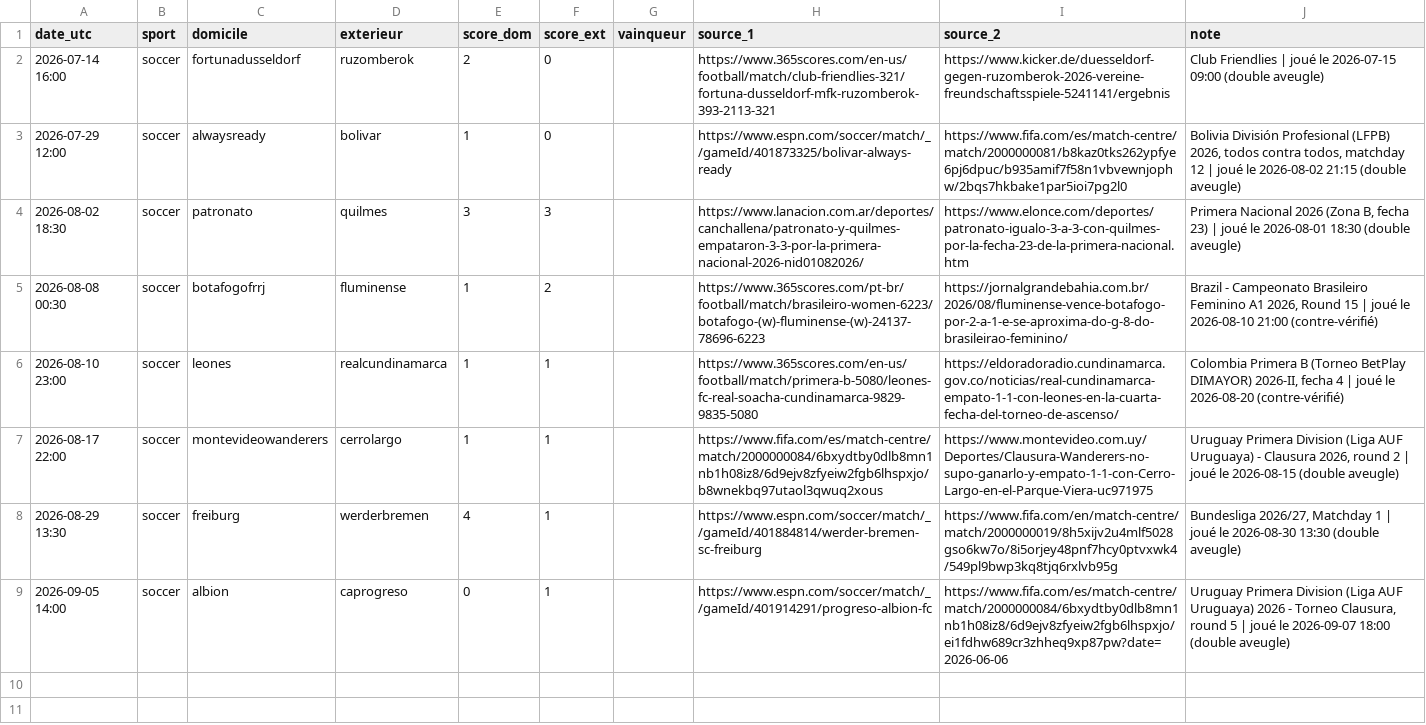
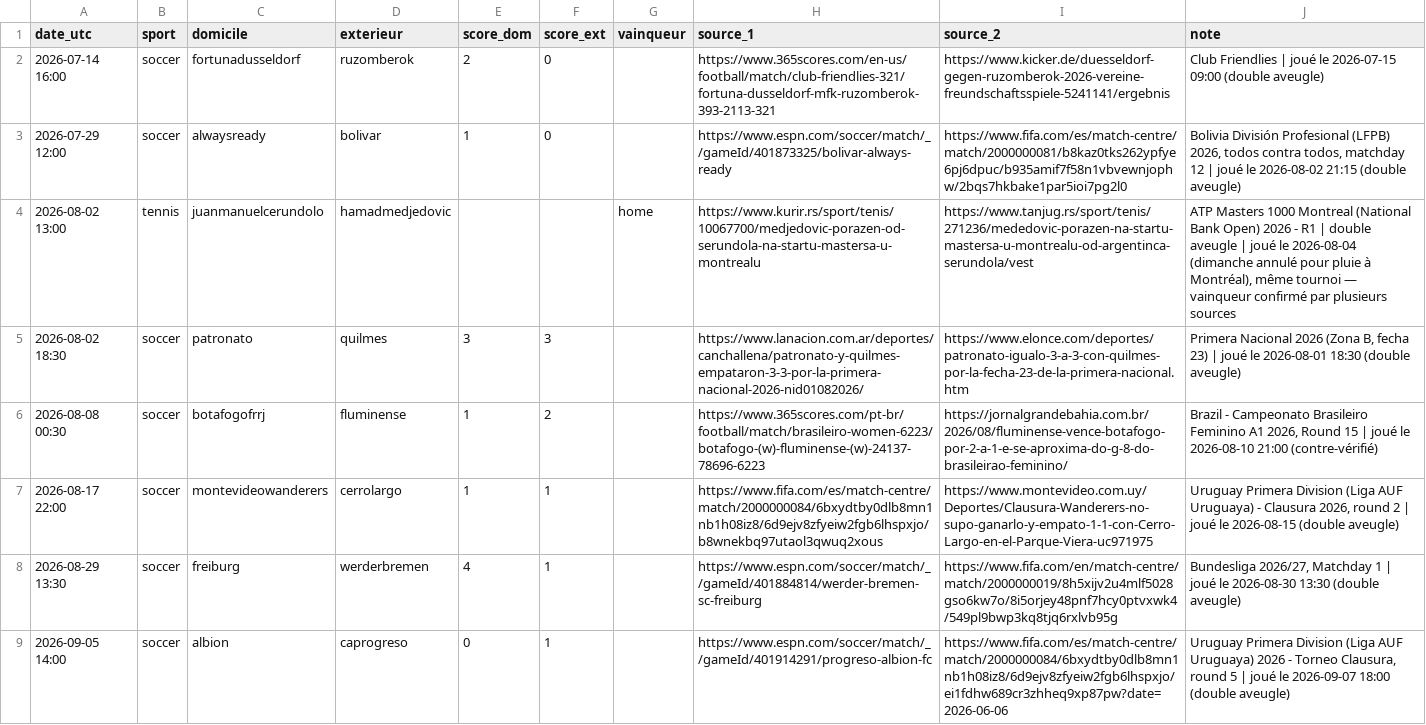
Before and after one commit to hhh12345678910/Projet-Perso, a CSV file: scripts/resultats_web_decales.csv, drawn as a sheet.

```diff
--- a/scripts/resultats_web_decales.csv
+++ b/scripts/resultats_web_decales.csv
@@ -3,5 +3,5 @@ date_utc,sport,domicile,exterieur,score_dom,score_ext,vainqueur,source_1,source_
 2026-07-29 12:00,soccer,alwaysready,bolivar,1,0,,https://www.espn.com/soccer/match/_/gameId/401873325/bolivar-always-ready,https://www.fifa.com/es/match-centre/match/2000000081/b8kaz0tks262ypfye6pj6dpuc/b935amif7f58n1vbvewnjophw/2bqs7hkbake1par5ioi7pg2l0,"Bolivia División Profesional (LFPB) 2026, todos contra todos, matchday 12 | joué le 2026-08-02 21:15 (double aveugle)"
+2026-08-02 13:00,tennis,juanmanuelcerundolo,hamadmedjedovic,,,home,https://www.kurir.rs/sport/tenis/10067700/medjedovic-porazen-od-serundola-na-startu-mastersa-u-montrealu,https://www.tanjug.rs/sport/tenis/271236/mededovic-porazen-na-startu-mastersa-u-montrealu-od-argentinca-serundola/vest,"ATP Masters 1000 Montreal (National Bank Open) 2026 - R1 | double aveugle | joué le 2026-08-04 (dimanche annulé pour pluie à Montréal), même tournoi — vainqueur confirmé par plusieurs sources"
 2026-08-02 18:30,soccer,patronato,quilmes,3,3,,https://www.lanacion.com.ar/deportes/canchallena/patronato-y-quilmes-empataron-3-3-por-la-primera-nacional-2026-nid01082026/,https://www.elonce.com/deportes/patronato-igualo-3-a-3-con-quilmes-por-la-fecha-23-de-la-primera-nacional.htm,"Primera Nacional 2026 (Zona B, fecha 23) | joué le 2026-08-01 18:30 (double aveugle)"
 2026-08-08 00:30,soccer,botafogofrrj,fluminense,1,2,,https://www.365scores.com/pt-br/football/match/brasileiro-women-6223/botafogo-(w)-fluminense-(w)-24137-78696-6223,https://jornalgrandebahia.com.br/2026/08/fluminense-vence-botafogo-por-2-a-1-e-se-aproxima-do-g-8-do-brasileirao-feminino/,"Brazil - Campeonato Brasileiro Feminino A1 2026, Round 15 | joué le 2026-08-10 21:00 (contre-vérifié)"
-2026-08-10 23:00,soccer,leones,realcundinamarca,1,1,,https://www.365scores.com/en-us/football/match/primera-b-5080/leones-fc-real-soacha-cundinamarca-9829-9835-5080,https://eldoradoradio.cundinamarca.gov.co/noticias/real-cundinamarca-empato-1-1-con-leones-en-la-cuarta-fecha-del-torneo-de-ascenso/,"Colombia Primera B (Torneo BetPlay DIMAYOR) 2026-II, fecha 4 | joué le 2026-08-20  (contre-vérifié)"
 2026-08-17 22:00,soccer,montevideowanderers,cerrolargo,1,1,,https://www.fifa.com/es/match-centre/match/2000000084/6bxydtby0dlb8mn1nb1h08iz8/6d9ejv8zfyeiw2fgb6lhspxjo/b8wnekbq97utaol3qwuq2xous,https://www.montevideo.com.uy/Deportes/Clausura-Wanderers-no-supo-ganarlo-y-empato-1-1-con-Cerro-Largo-en-el-Parque-Viera-uc971975,"Uruguay Primera Division (Liga AUF Uruguaya) - Clausura 2026, round 2 | joué le 2026-08-15  (double aveugle)"
```
Also changed, not shown: scripts/resultats_web.csv, 1 other file.
